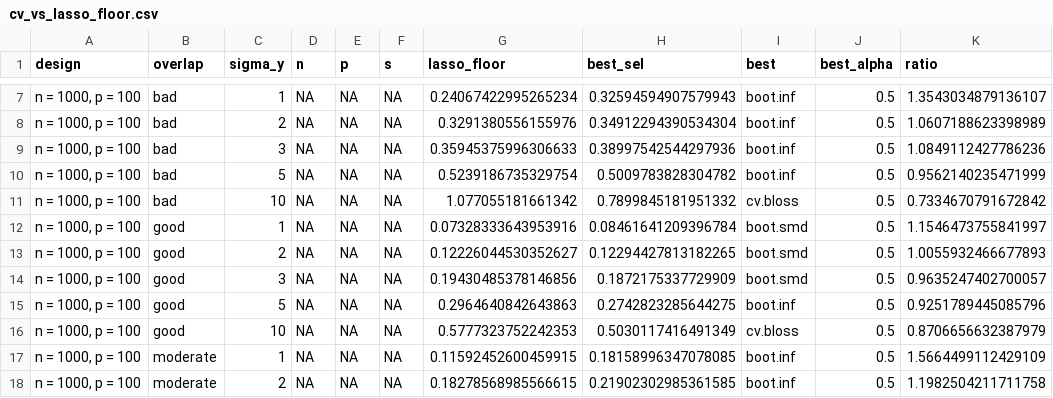
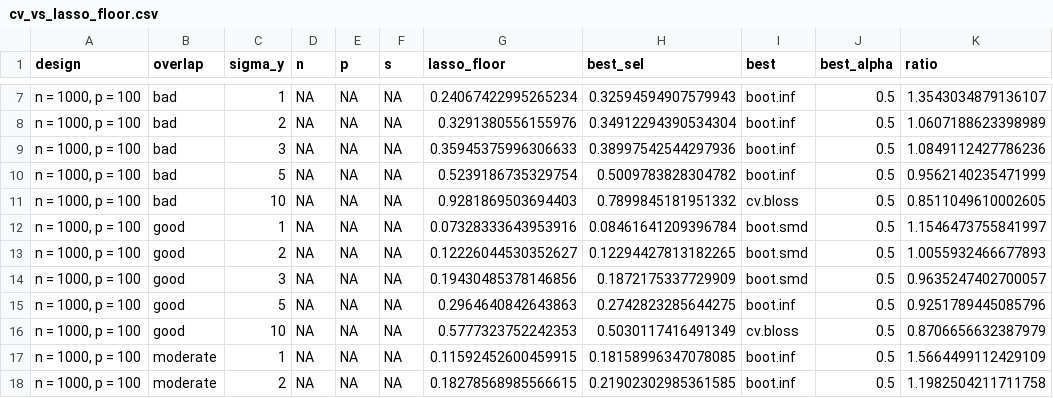
Before and after one commit to orsan1-debug/Masters_Thesis, a CSV file: output/cv/basic_dgp/summaries/cv_vs_lasso_floor.csv, drawn as a sheet; only a part is shown, gaps mark what is left out.

```diff
--- a/output/cv/basic_dgp/summaries/cv_vs_lasso_floor.csv
+++ b/output/cv/basic_dgp/summaries/cv_vs_lasso_floor.csv
@@ -10,3 +10,3 @@ design,overlap,sigma_y,n,p,s,lasso_floor,best_sel,best,best_alpha,ratio
 "n = 1000, p = 100",bad,5,NA,NA,NA,0.5239186735329754,0.5009783828304782,boot.inf,0.5,0.9562140235471999
-"n = 1000, p = 100",bad,10,NA,NA,NA,1.077055181661342,0.7899845181951332,cv.bloss,0.5,0.7334670791672842
+"n = 1000, p = 100",bad,10,NA,NA,NA,0.9281869503694403,0.7899845181951332,cv.bloss,0.5,0.8511049610002605
 "n = 1000, p = 100",good,1,NA,NA,NA,0.07328333643953916,0.08461641209396784,boot.smd,0.5,1.1546473755841997
```
Also changed, not shown: output/cv/basic_dgp/summaries/cv_family_counts.csv, 58 other files.
